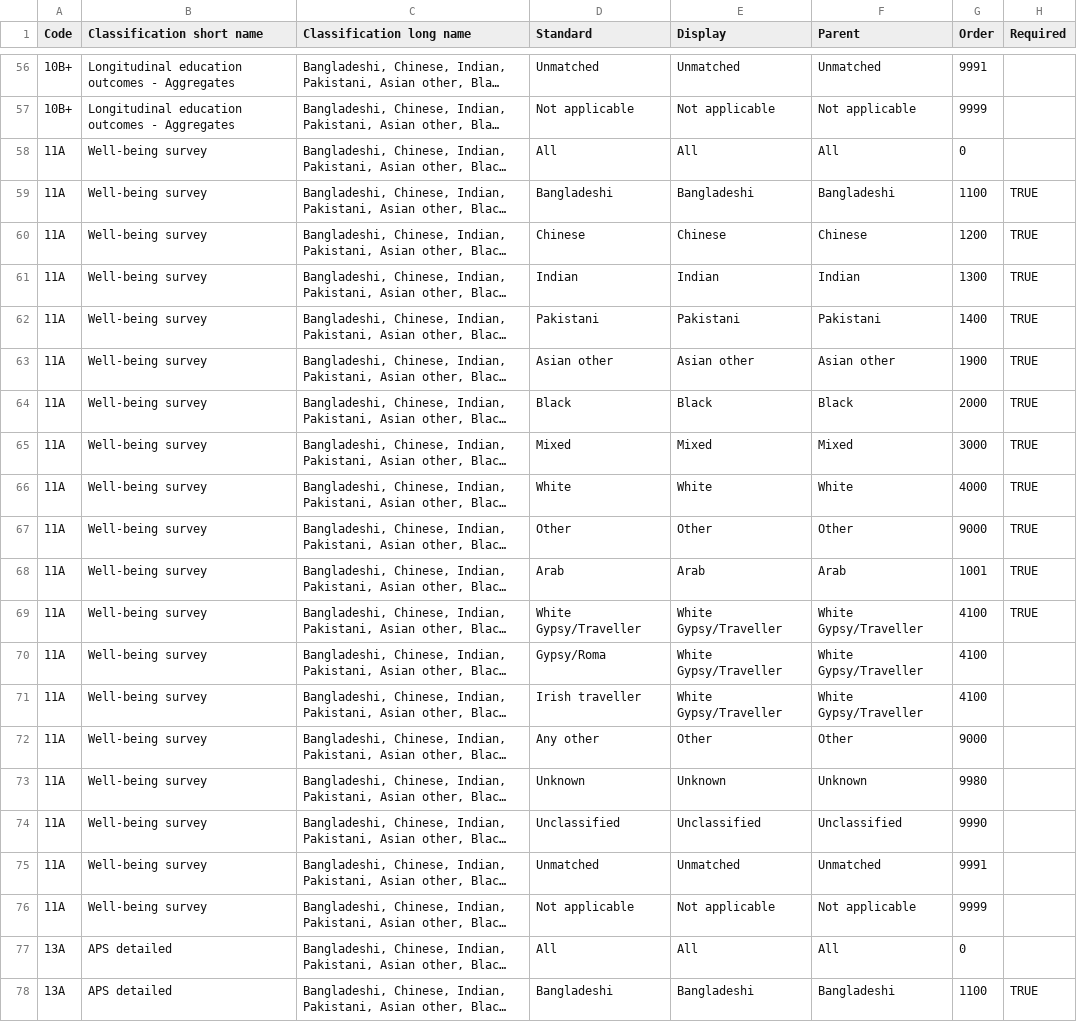
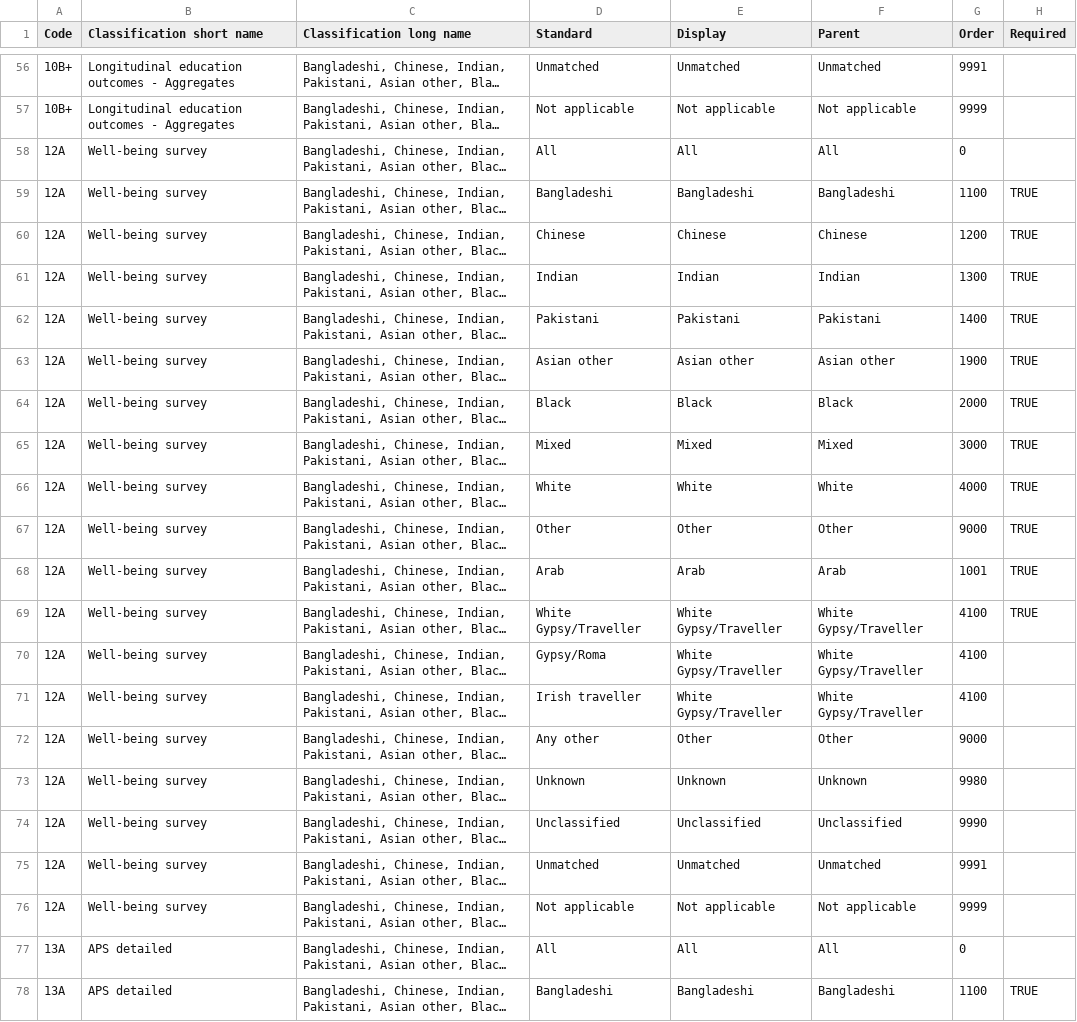
Before and after one commit to ukgov-equality-hub/ethnicity-facts-and-figures, a CSV file: application/data/static/standardisers/classification_definitions.csv, drawn as a sheet; only a part is shown, gaps mark what is left out; long unchanged cells end in …; the diff names each change by its address in the sheet, - before the commit and + after, or states it on an @@ line.

Commit message:
Update code "11A" to "12A"
There are 12 things in this list, so 12A is a better code for it.

Making this change will mean that the current charts and tables that use
this "preset" will not reload the "Ethnicity" in the chart/table builder
editor page.  But the preset will be listed in the drop-down and people
will just need to select it again.

This will only affect four (4) current draft measures, so doesn't feel
too bad an impact on users, and it will be nice to get our codes in
order.

```diff
--- a/application/data/static/standardisers/classification_definitions.csv
+++ b/application/data/static/standardisers/classification_definitions.csv
-A58:A76 (Code): 11A
+A58:A76 (Code): 12A
```
